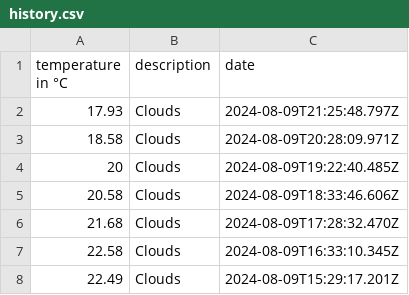
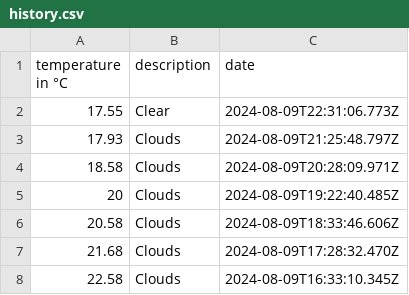
Before and after one commit to 102/amsterdam-weather, a CSV file: history.csv, drawn as a sheet; only a part is shown; the shorter side is filled out with more unchanged rows; the diff names each change by its address in the sheet, - before the commit and + after, or states it on an @@ line.

Commit message:
Flat: latest data (2024-08-09T22:31:06.887Z) {   "date": "2024-08-09T22:31:06.887Z",   "files": [     {       "name": "history.csv",       "deltaBytes": 38,       "source": "https://api.openweathermap.org/data/2.5/weather?lat=52.36&lon=4.9&units=metric&appid=***"     },     {       "name": "weather.json",       "deltaBytes": -1,       "source": "https://api.openweathermap.org/data/2.5/weather?lat=52.36&lon=4.9&units=metric&appid=***"     }   ] }

```diff
--- a/history.csv
+++ b/history.csv
+row 2: 17.55 | Clear | 2024-08-09T22:31:06.773Z
```
Also changed, not shown: 1 other file.
